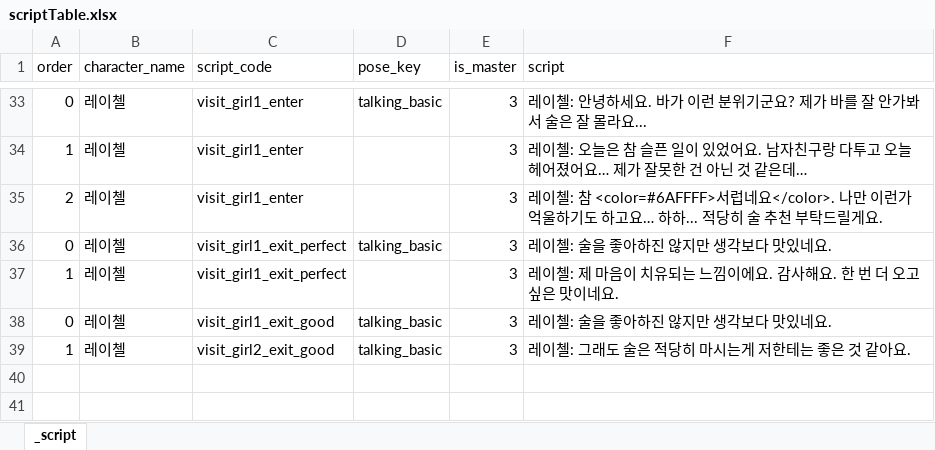
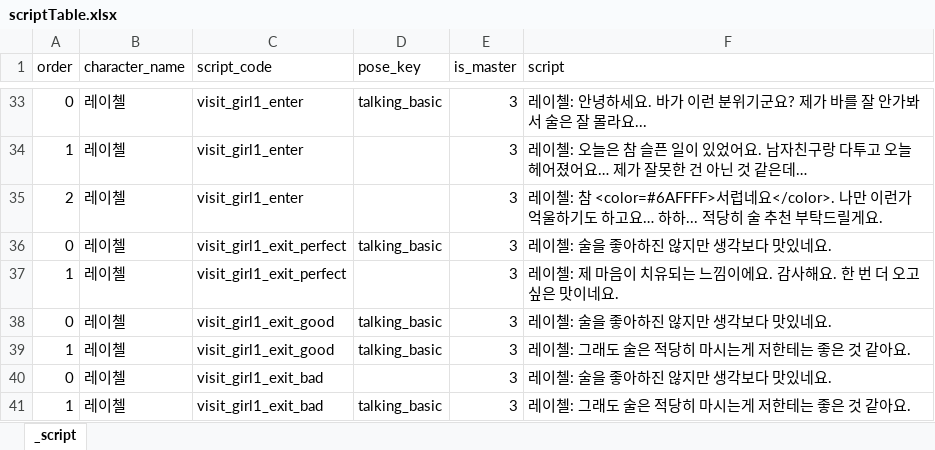
Before and after one commit to Team-IndieLINY/NewGameProject, an Excel workbook: Assets/Dev/Data/Dialogue/scriptTable.xlsx, sheet _script, drawn as a sheet; only a part is shown, gaps mark what is left out; values as stored, in another font and other column widths than the file's, no borders; the diff names each change by its address in the sheet, - before the commit and + after, or states it on an @@ line.

```diff
--- a/Assets/Dev/Data/Dialogue/scriptTable.xlsx (sheet _script)
+++ b/Assets/Dev/Data/Dialogue/scriptTable.xlsx (sheet _script)
-C39 (script_code): visit_girl2_exit_good
+C39 (script_code): visit_girl1_exit_good
+row 40: 0 | 레이첼 | visit_girl1_exit_bad |  | 3 | 레이첼: 술을 좋아하진 않지만 생각보다 맛있네요.
+row 41: 1 | 레이첼 | visit_girl1_exit_bad | talking_basic | 3 | 레이첼: 그래도 술은 적당히 마시는게 저한테는 좋은 것 같아요.
```
Also changed, not shown: 4 other files.
